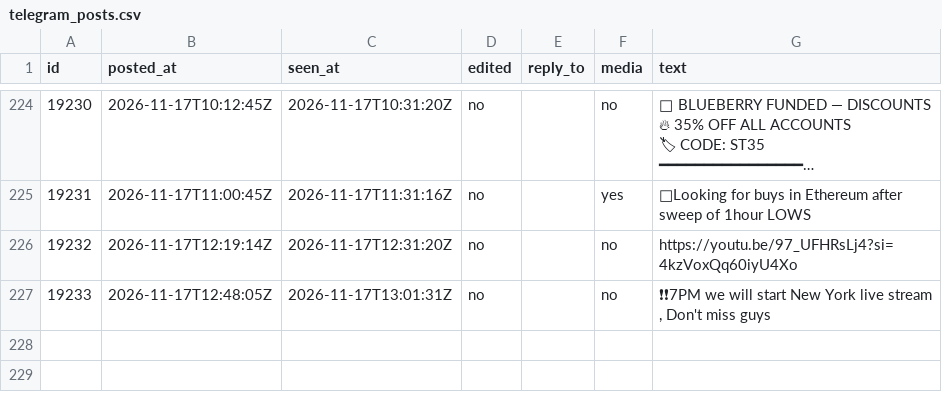
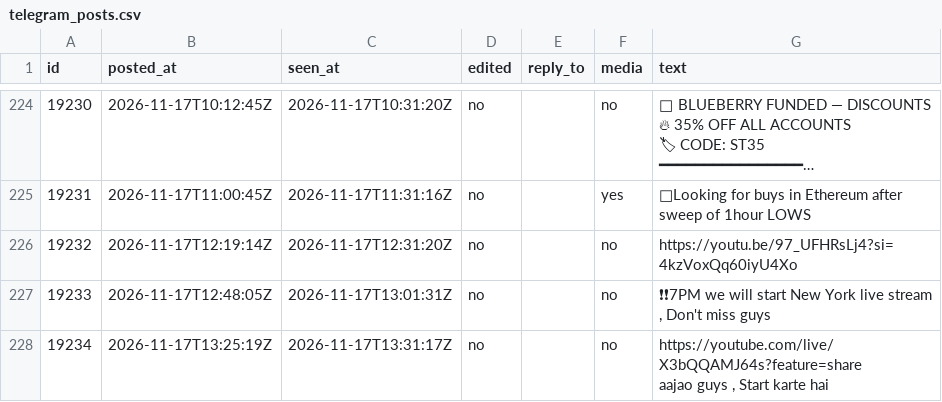
Before and after one commit to viruop/paper-arena, a CSV file: data/akash/telegram_posts.csv, drawn as a sheet; only a part is shown, gaps mark what is left out; long unchanged cells end in …; ↵ is a line break in a cell; the diff names each change by its address in the sheet, - before the commit and + after, or states it on an @@ line.

```diff
--- a/data/akash/telegram_posts.csv
+++ b/data/akash/telegram_posts.csv
+row 228: 19234 | 2026-11-17T13:25:19Z | 2026-11-17T13:31:17Z | no |  | no | https://youtube.com/live/X3bQQAMJ64s?feature=share ↵ aajao guys , Start karte hai
```
